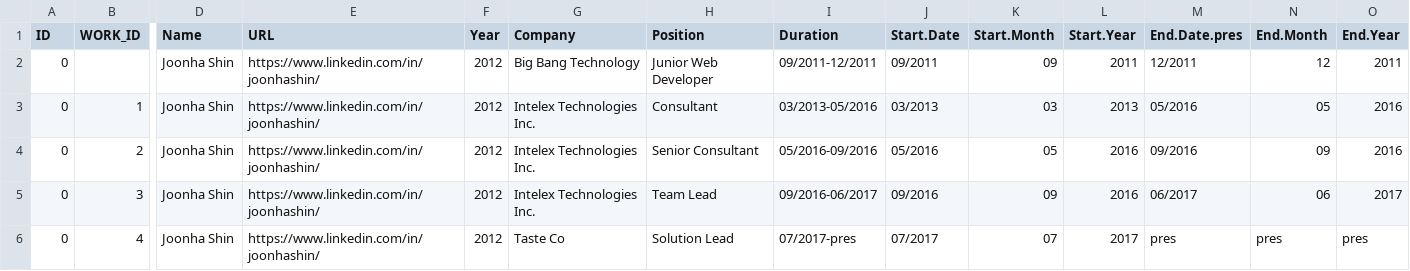
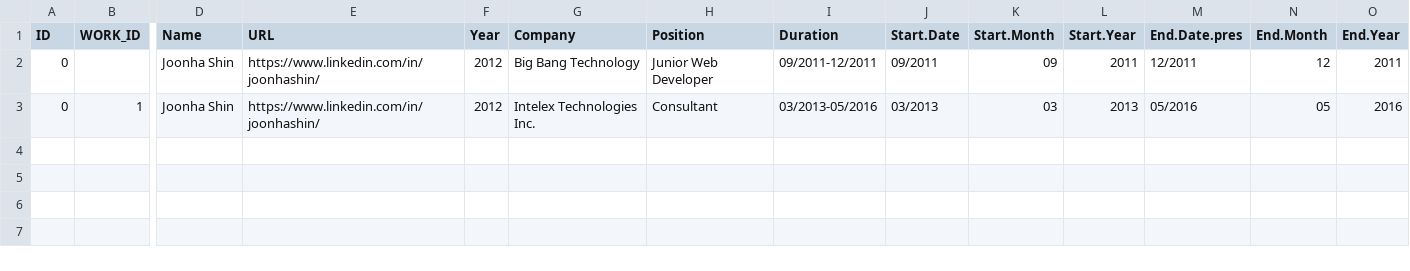
Before and after one commit to gaganchane/Team2FYDP, a CSV file: data_cleaning/transform/test.csv, drawn as a sheet; only a part is shown, gaps mark what is left out; rows hold the shown columns only; the diff names each change by its address in the sheet, - before the commit and + after, or states it on an @@ line.

```diff
--- a/data_cleaning/transform/test.csv
+++ b/data_cleaning/transform/test.csv
-row 4: 0 | 2 | Joonha Shin | https://www.linkedin.com/in/joonhashin/ | 2012 | Intelex Technologies Inc. | Senior Consultant | 05/2016-09/2016 | 05/2016 | 05 | 2016 | 09/2016 | 09 | 2016
-row 5: 0 | 3 | Joonha Shin | https://www.linkedin.com/in/joonhashin/ | 2012 | Intelex Technologies Inc. | Team Lead | 09/2016-06/2017 | 09/2016 | 09 | 2016 | 06/2017 | 06 | 2017
-row 6: 0 | 4 | Joonha Shin | https://www.linkedin.com/in/joonhashin/ | 2012 | Taste Co | Solution Lead | 07/2017-pres | 07/2017 | 07 | 2017 | pres | pres | pres
```
Also changed, not shown: data_cleaning/transform/quickquicktest.csv, 10 other files.
